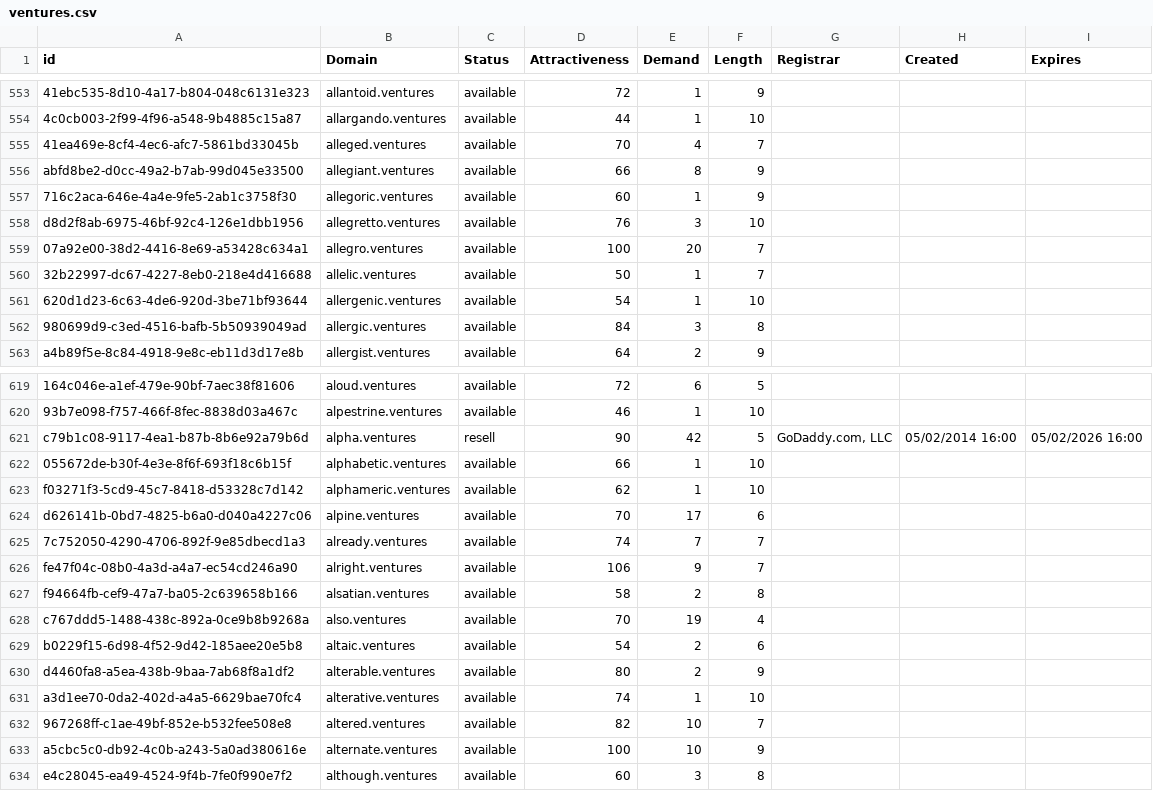
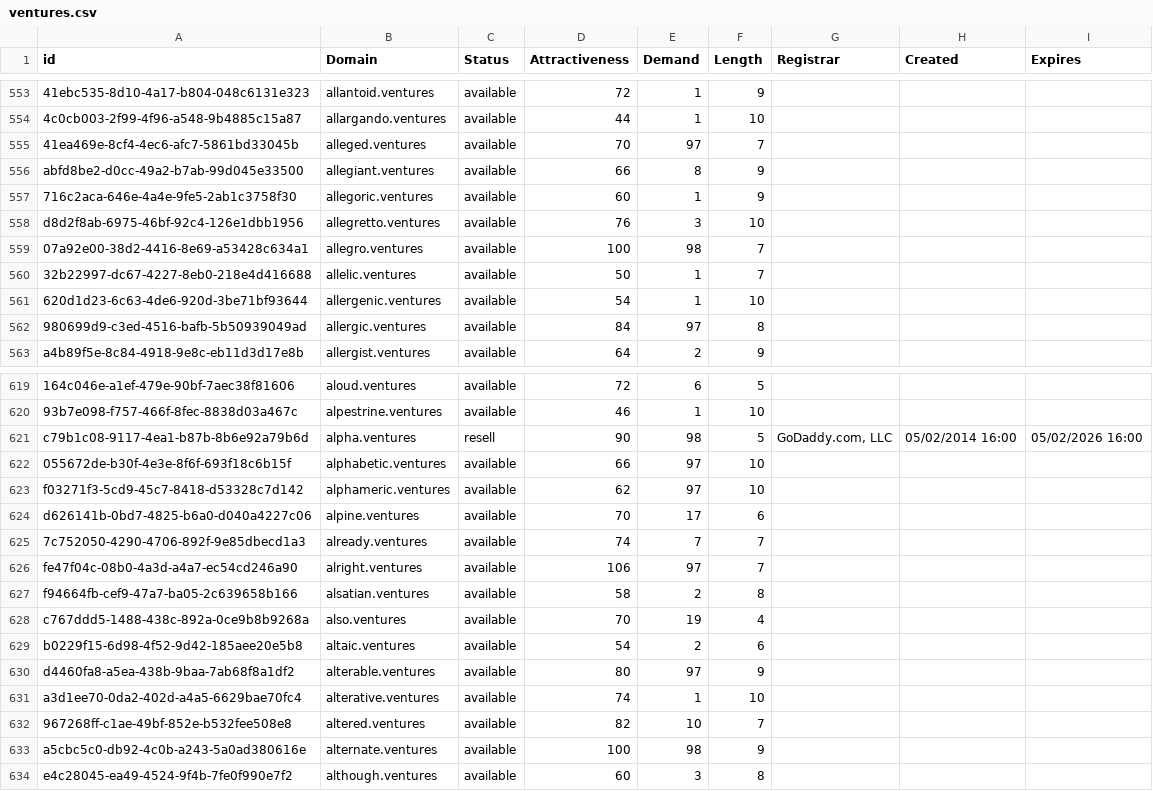
Before and after one commit to UniqueDomains/ventures-oneword-domains, a CSV file: ventures.csv, drawn as a sheet; only a part is shown, gaps mark what is left out; the diff covers the shown part only; the diff names each change by its address in the sheet, - before the commit and + after, or states it on an @@ line.

Commit message:
Domains update

```diff
--- a/ventures.csv
+++ b/ventures.csv
-E555 (Demand): 4
+E555 (Demand): 97
-E559 (Demand): 20
+E559 (Demand): 98
-E562 (Demand): 3
+E562 (Demand): 97
-E621 (Demand): 42
+E621 (Demand): 98
-E622:E623 (Demand): 1
+E622:E623 (Demand): 97
-E626 (Demand): 9
+E626 (Demand): 97
-E630 (Demand): 2
+E630 (Demand): 97
-E633 (Demand): 10
+E633 (Demand): 98
```
Also changed, not shown: 35 edited cells elsewhere in this file, 1 other file.
